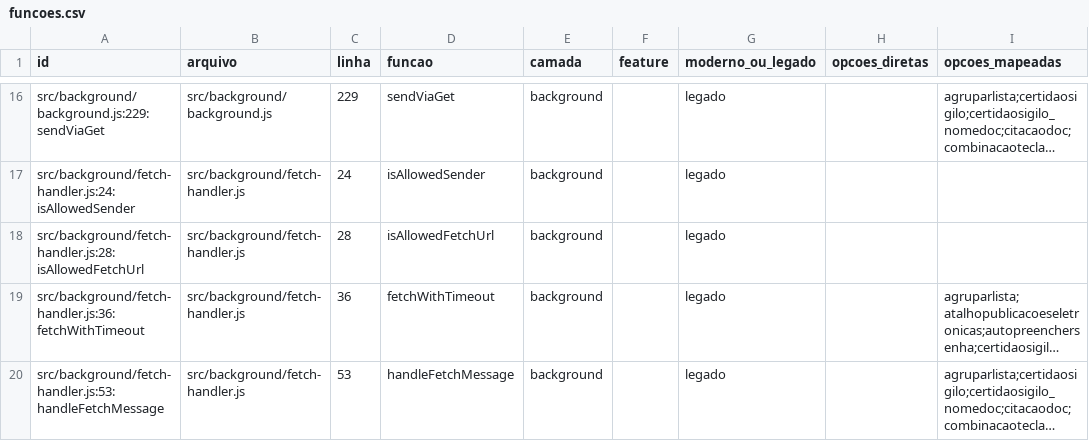
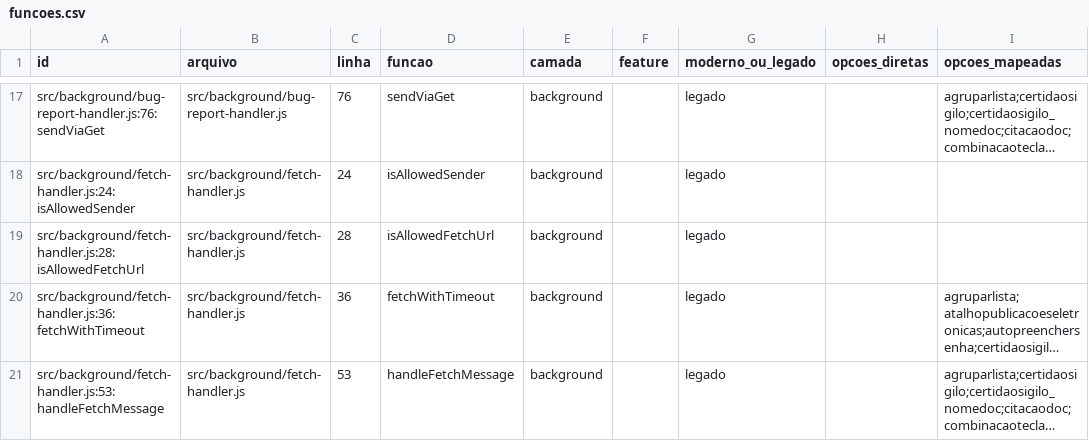
Before and after one commit to SEI-Pro/sei-pro, a CSV file: docs/mapping-funcoes-configuracoes/funcoes.csv, drawn as a sheet; only a part is shown, gaps mark what is left out; long unchanged cells end in …; addresses are those after the commit; the diff covers the shown part only; the diff names each change by its address in the sheet, - before the commit and + after, or states it on an @@ line.

```diff
--- a/docs/mapping-funcoes-configuracoes/funcoes.csv
+++ b/docs/mapping-funcoes-configuracoes/funcoes.csv
-A17 (id): src/background/background.js:229:sendViaGet
+A17 (id): src/background/bug-report-handler.js:76:sendViaGet
-B17 (arquivo): src/background/background.js
+B17 (arquivo): src/background/bug-report-handler.js
-C17 (linha): 229
+C17 (linha): 76
```
Also changed, not shown: 1 added row and 35 edited cells elsewhere in this file, docs/mapping-funcoes-configuracoes/opcoes_funcoes.csv, 10 other files.
